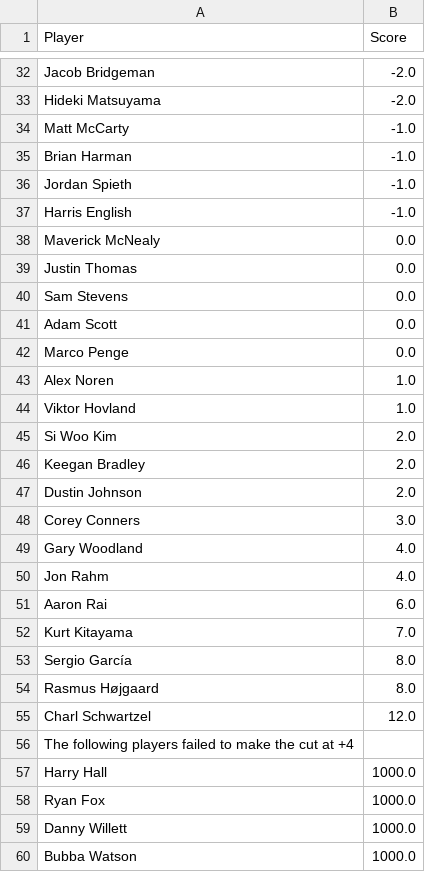
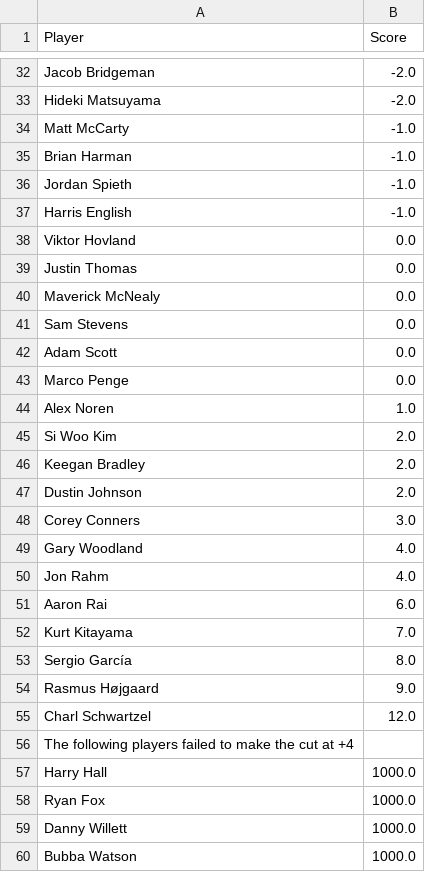
Before and after one commit to jaredbuck1994/Masters, a CSV file: scores.csv, drawn as a sheet; only a part is shown, gaps mark what is left out.

Commit message:
update scores 2026-04-12 11:42:24

```diff
--- a/scores.csv
+++ b/scores.csv
@@ -37,4 +37,5 @@ Jordan Spieth,-1.0
 Harris English,-1.0
+Viktor Hovland,0.0
+Justin Thomas,0.0
 Maverick McNealy,0.0
-Justin Thomas,0.0
 Sam Stevens,0.0
@@ -43,3 +44,2 @@ Marco Penge,0.0
 Alex Noren,1.0
-Viktor Hovland,1.0
 Si Woo Kim,2.0
@@ -53,3 +53,3 @@ Kurt Kitayama,7.0
 Sergio García,8.0
-Rasmus Højgaard,8.0
+Rasmus Højgaard,9.0
 Charl Schwartzel,12.0
```
